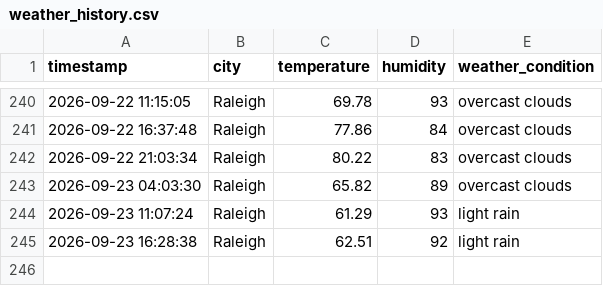
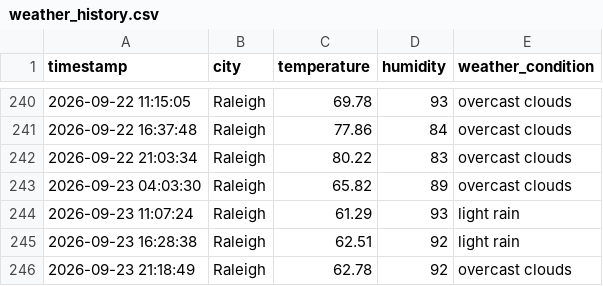
Before and after one commit to pwaltonbrown/Automated_Weather_Data_Pipeline, a CSV file: weather_history.csv, drawn as a sheet; only a part is shown, gaps mark what is left out.

```diff
--- a/weather_history.csv
+++ b/weather_history.csv
@@ -245 +245,2 @@ timestamp,city,temperature,humidity,weather_condition
 2026-09-23 16:28:38,Raleigh,62.51,92,light rain
+2026-09-23 21:18:49,Raleigh,62.78,92,overcast clouds
```
